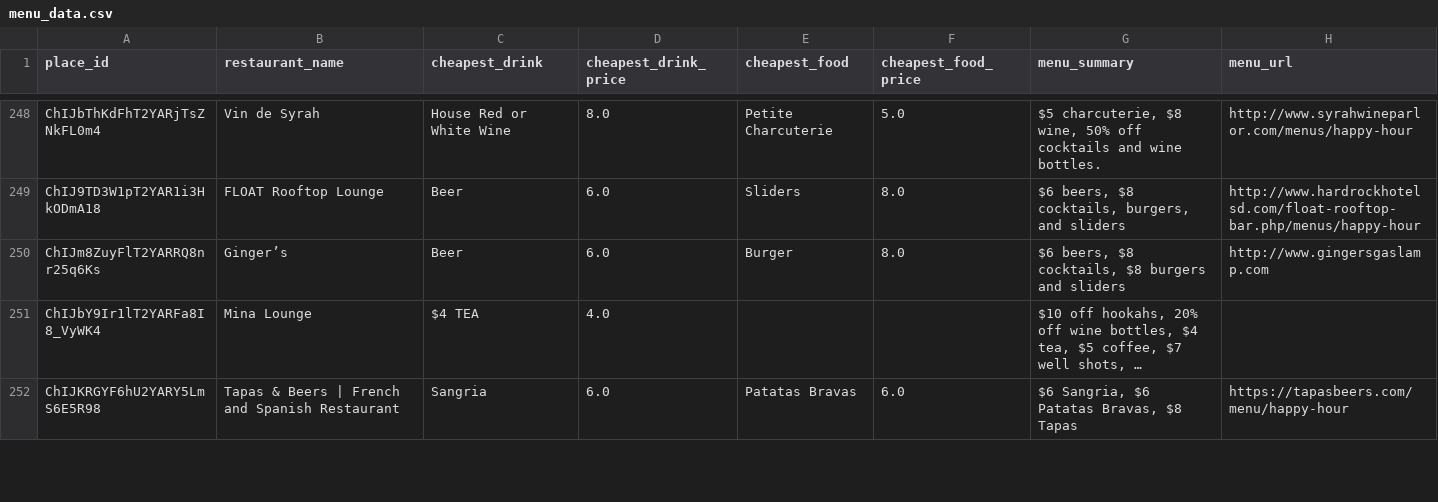
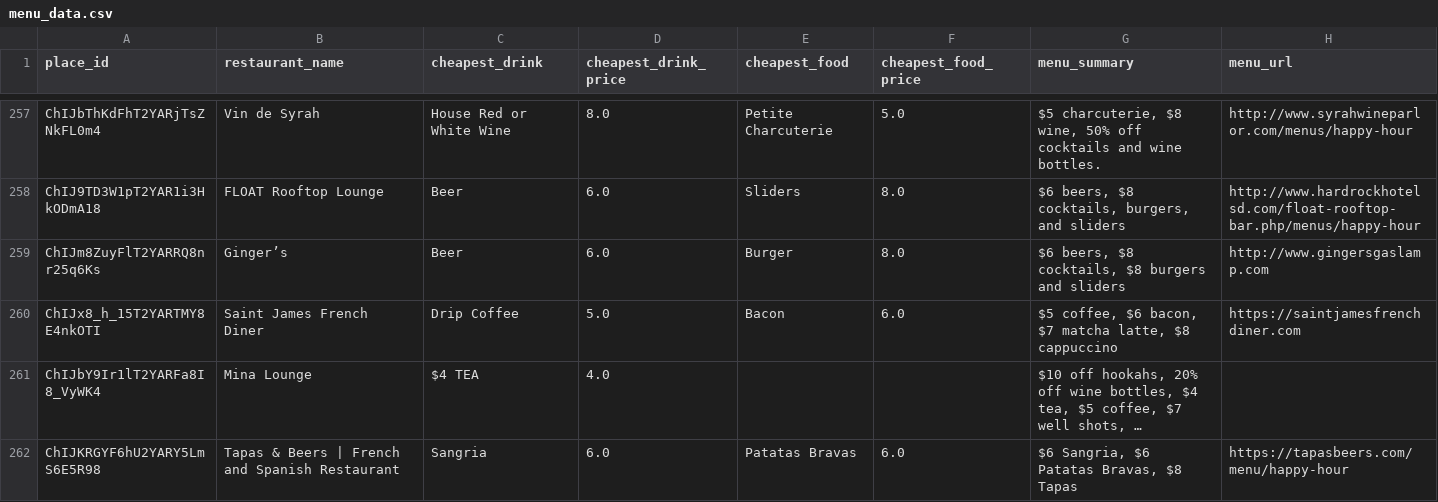
Before and after one commit to ruslanosipov/sandiegohours, a CSV file: public/menu_data.csv, drawn as a sheet; only a part is shown, gaps mark what is left out; long unchanged cells end in …; the diff covers the shown part only; the diff names each change by its address in the sheet, - before the commit and + after, or states it on an @@ line.

```diff
--- a/public/menu_data.csv
+++ b/public/menu_data.csv
+row 260: ChIJx8_h_15T2YARTMY8E4nkOTI | Saint James French Diner | Drip Coffee | 5.0 | Bacon | 6.0 | $5 coffee, $6 bacon, $7 matcha latte, $8 cappuccino | https://saintjamesfrenchdiner.com
```
Also changed, not shown: 14 added rows elsewhere in this file, public/happy_hours.csv.
